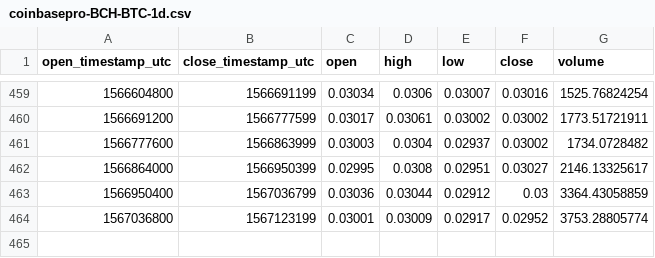
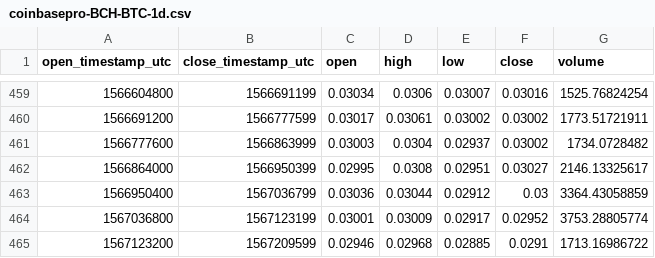
Before and after one commit to cryptobigbro/coinbasepro-BCH-BTC, a CSV file: coinbasepro-BCH-BTC-1d.csv, drawn as a sheet; only a part is shown, gaps mark what is left out; the diff names each change by its address in the sheet, - before the commit and + after, or states it on an @@ line.

```diff
--- a/coinbasepro-BCH-BTC-1d.csv
+++ b/coinbasepro-BCH-BTC-1d.csv
+row 465: 1567123200 | 1567209599 | 0.02946 | 0.02968 | 0.02885 | 0.0291 | 1713.16986722
```
Also changed, not shown: coinbasepro-BCH-BTC-1h.csv.
